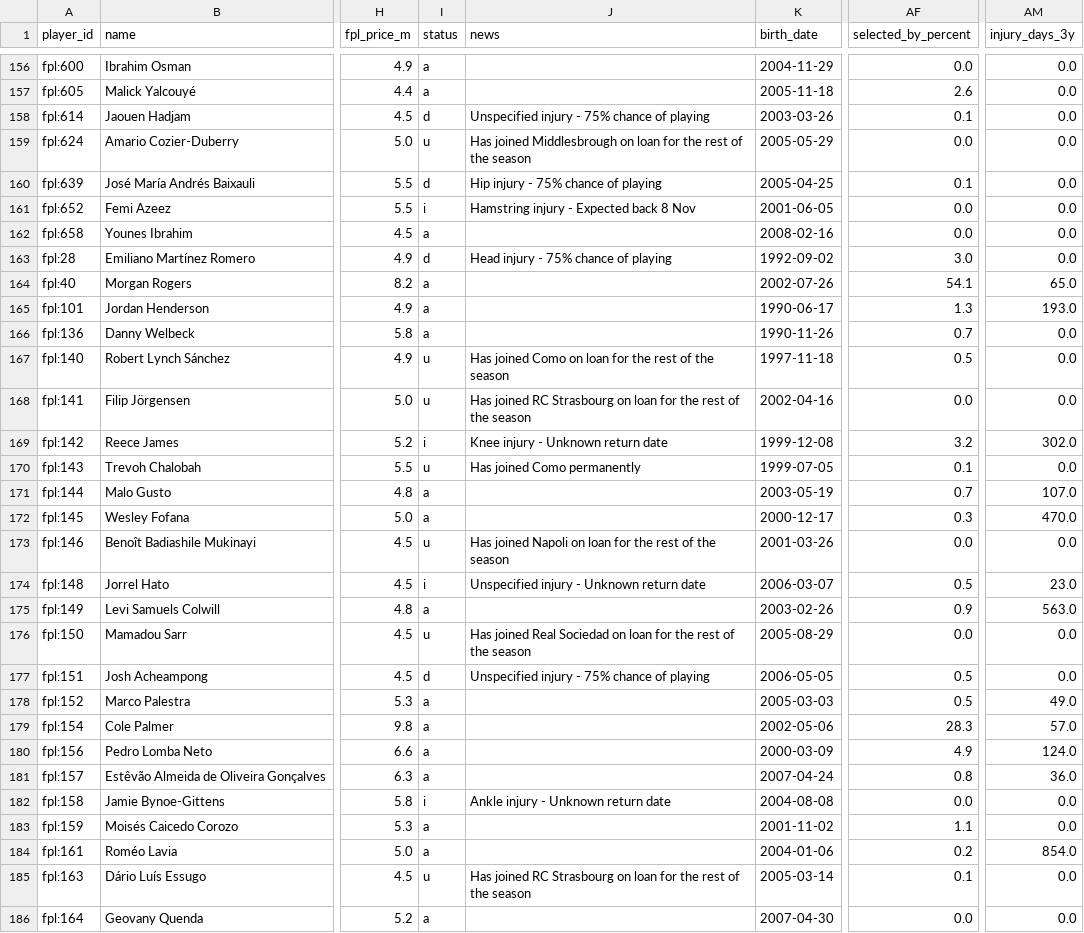
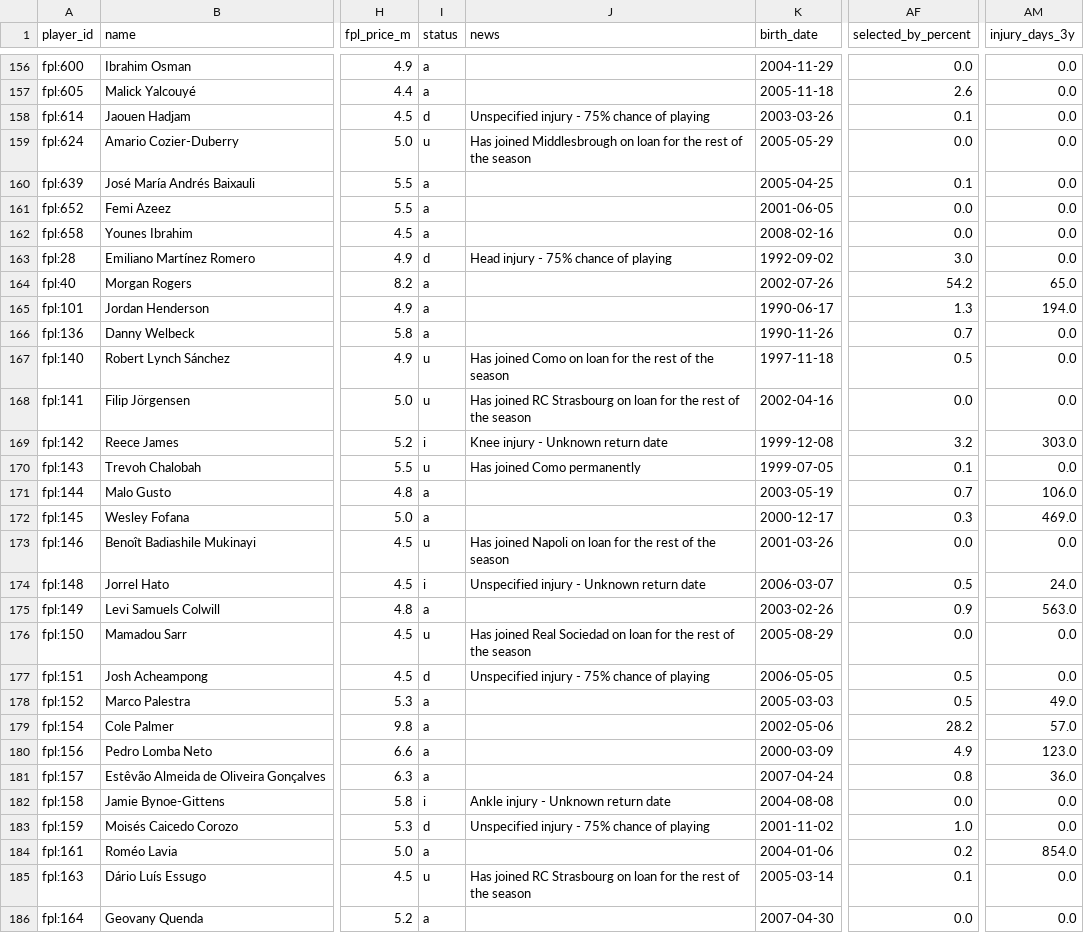
Before and after one commit to MohamedAzizAmri/PL-Scouting-ML-Platform, a CSV file: data/processed/players.csv, drawn as a sheet; only a part is shown, gaps mark what is left out; the diff covers the shown part only; the diff names each change by its address in the sheet, - before the commit and + after, or states it on an @@ line.

Commit message:
chore(data): refresh 2026-11-20

```diff
--- a/data/processed/players.csv
+++ b/data/processed/players.csv
-I160 (status): d
+I160 (status): a
-J160 (news): Hip injury - 75% chance of playing
+J160 (news): (empty)
-I161 (status): i
+I161 (status): a
-J161 (news): Hamstring injury - Expected back 8 Nov
+J161 (news): (empty)
-AF164 (selected_by_percent): 54.1
+AF164 (selected_by_percent): 54.2
-AM165 (injury_days_3y): 193.0
+AM165 (injury_days_3y): 194.0
-AM169 (injury_days_3y): 302.0
+AM169 (injury_days_3y): 303.0
-AM171 (injury_days_3y): 107.0
+AM171 (injury_days_3y): 106.0
-AM172 (injury_days_3y): 470.0
+AM172 (injury_days_3y): 469.0
-AM174 (injury_days_3y): 23.0
+AM174 (injury_days_3y): 24.0
-AF179 (selected_by_percent): 28.3
+AF179 (selected_by_percent): 28.2
-AM180 (injury_days_3y): 124.0
+AM180 (injury_days_3y): 123.0
-I183 (status): a
+I183 (status): d
-J183 (news): (empty)
+J183 (news): Unspecified injury - 75% chance of playing
-AF183 (selected_by_percent): 1.1
+AF183 (selected_by_percent): 1.0
```
Also changed, not shown: 185 edited cells elsewhere in this file, 1 other file.
